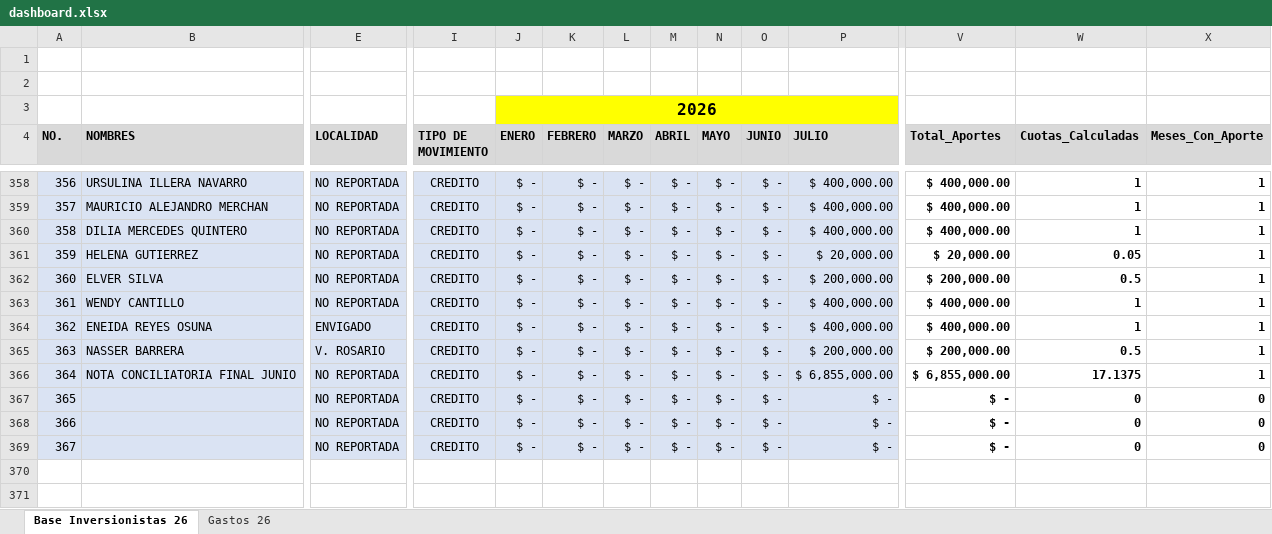
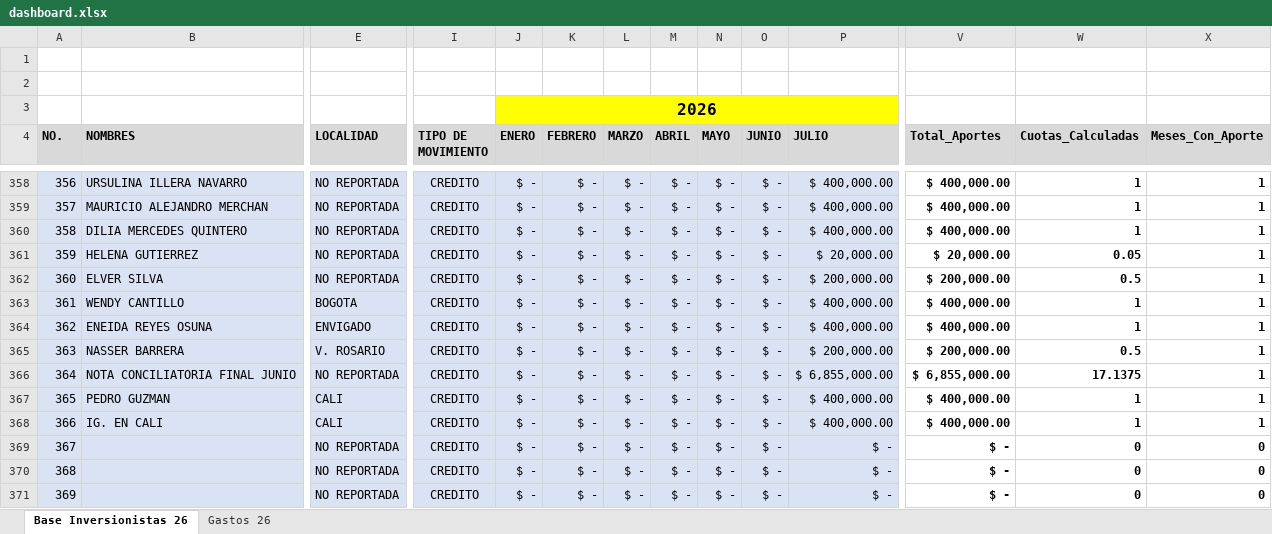
Before and after one commit to damies26-ops/mapa-colombia, an Excel workbook: inversionistas-del-reino-colombia/data/dashboard.xlsx, sheet Base Inversionistas 26, drawn as a sheet; only a part is shown, gaps mark what is left out; values as stored, in another font and other column widths than the file's, no borders; rows hold the shown columns only; the diff covers the shown part only; the diff names each change by its address in the sheet, - before the commit and + after, or states it on an @@ line.

Commit message:
Add files via upload

```diff
--- a/inversionistas-del-reino-colombia/data/dashboard.xlsx (sheet Base Inversionistas 26)
+++ b/inversionistas-del-reino-colombia/data/dashboard.xlsx (sheet Base Inversionistas 26)
@@ column A (NO.) renumbered between rows 5 and 371 @@
-E363 (LOCALIDAD): NO REPORTADA
+E363 (LOCALIDAD): BOGOTA
+row 367: 365 | PEDRO GUZMAN | CALI | CREDITO | $ - | $ - | $ - | $ - | $ - | $ - | $ 400,000.00 | $ 400,000.00 | 1 | 1
+row 368: 366 | IG. EN CALI | CALI | CREDITO | $ - | $ - | $ - | $ - | $ - | $ - | $ 400,000.00 | $ 400,000.00 | 1 | 1
```
Also changed, not shown: 6 added rows and 77 edited cells elsewhere in this sheet, formulas that keep their value.
